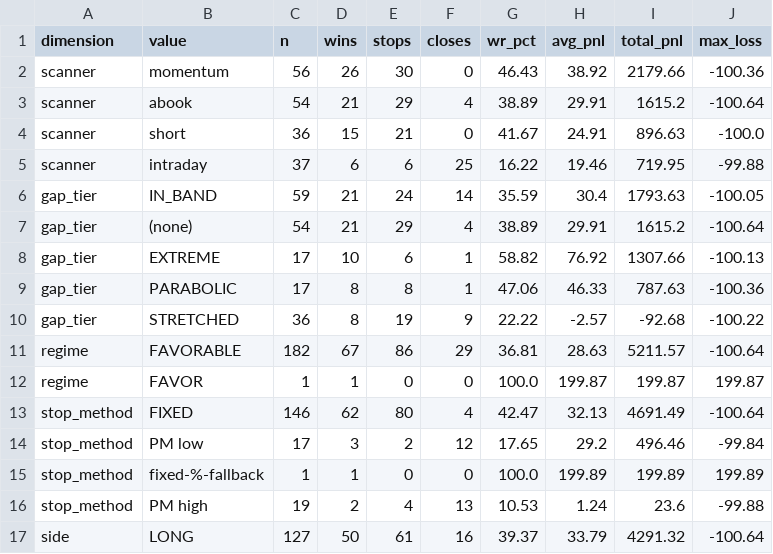
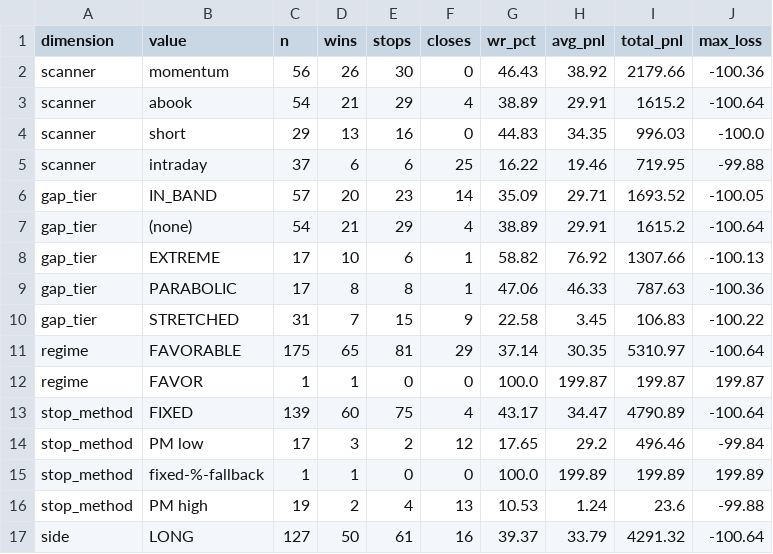
Before and after one commit to ideggplant/fem-dashboard, a CSV file: scans/fem_attribution_2026-05-08.csv, drawn as a sheet; only a part is shown; the diff covers the shown part only.

Commit message:
scan: update fem_attribution_2026-05-08.csv

```diff
--- a/scans/fem_attribution_2026-05-08.csv
+++ b/scans/fem_attribution_2026-05-08.csv
@@ -3,5 +3,5 @@ scanner,momentum,56,26,30,0,46.43,38.92,2179.66,-100.36
 scanner,abook,54,21,29,4,38.89,29.91,1615.2,-100.64
-scanner,short,36,15,21,0,41.67,24.91,896.63,-100.0
+scanner,short,29,13,16,0,44.83,34.35,996.03,-100.0
 scanner,intraday,37,6,6,25,16.22,19.46,719.95,-99.88
-gap_tier,IN_BAND,59,21,24,14,35.59,30.4,1793.63,-100.05
+gap_tier,IN_BAND,57,20,23,14,35.09,29.71,1693.52,-100.05
 gap_tier,(none),54,21,29,4,38.89,29.91,1615.2,-100.64
@@ -9,6 +9,6 @@ gap_tier,EXTREME,17,10,6,1,58.82,76.92,1307.66,-100.13
 gap_tier,PARABOLIC,17,8,8,1,47.06,46.33,787.63,-100.36
-gap_tier,STRETCHED,36,8,19,9,22.22,-2.57,-92.68,-100.22
-regime,FAVORABLE,182,67,86,29,36.81,28.63,5211.57,-100.64
+gap_tier,STRETCHED,31,7,15,9,22.58,3.45,106.83,-100.22
+regime,FAVORABLE,175,65,81,29,37.14,30.35,5310.97,-100.64
 regime,FAVOR,1,1,0,0,100.0,199.87,199.87,199.87
-stop_method,FIXED,146,62,80,4,42.47,32.13,4691.49,-100.64
+stop_method,FIXED,139,60,75,4,43.17,34.47,4790.89,-100.64
 stop_method,PM low,17,3,2,12,17.65,29.2,496.46,-99.84
```
Also changed, not shown: 36 edited cells elsewhere in this file.
